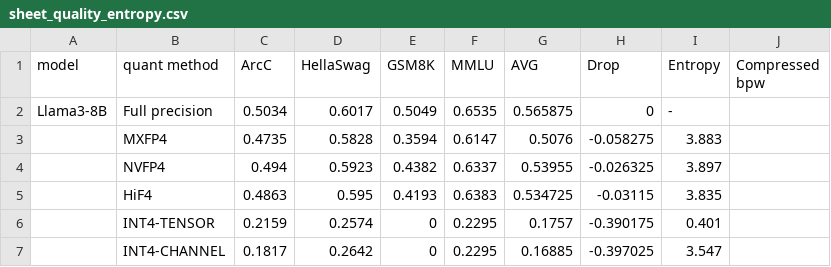
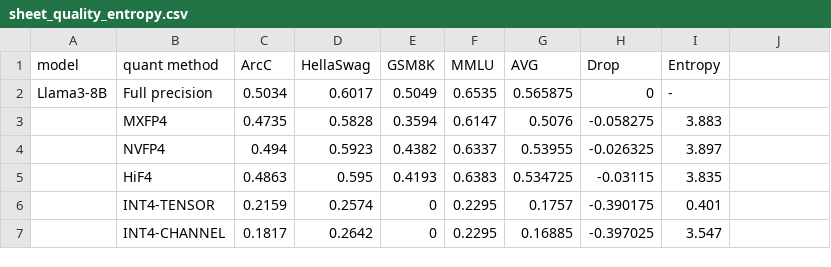
Before and after one commit to MiShutov/entropy_coding_for_quantized_llm, a CSV file: sheet_quality_entropy.csv, drawn as a sheet; only a part is shown.

Commit message:
Upd table

```diff
--- a/sheet_quality_entropy.csv
+++ b/sheet_quality_entropy.csv
@@ -1,2 +1,2 @@
-model,quant method,ArcC,HellaSwag,GSM8K,MMLU,AVG,Drop,Entropy,Compressed bpw
+model,quant method,ArcC,HellaSwag,GSM8K,MMLU,AVG,Drop,Entropy,
 Llama3-8B,Full precision,0.5034,0.6017,0.5049,0.6535,0.565875,0,-,
```
